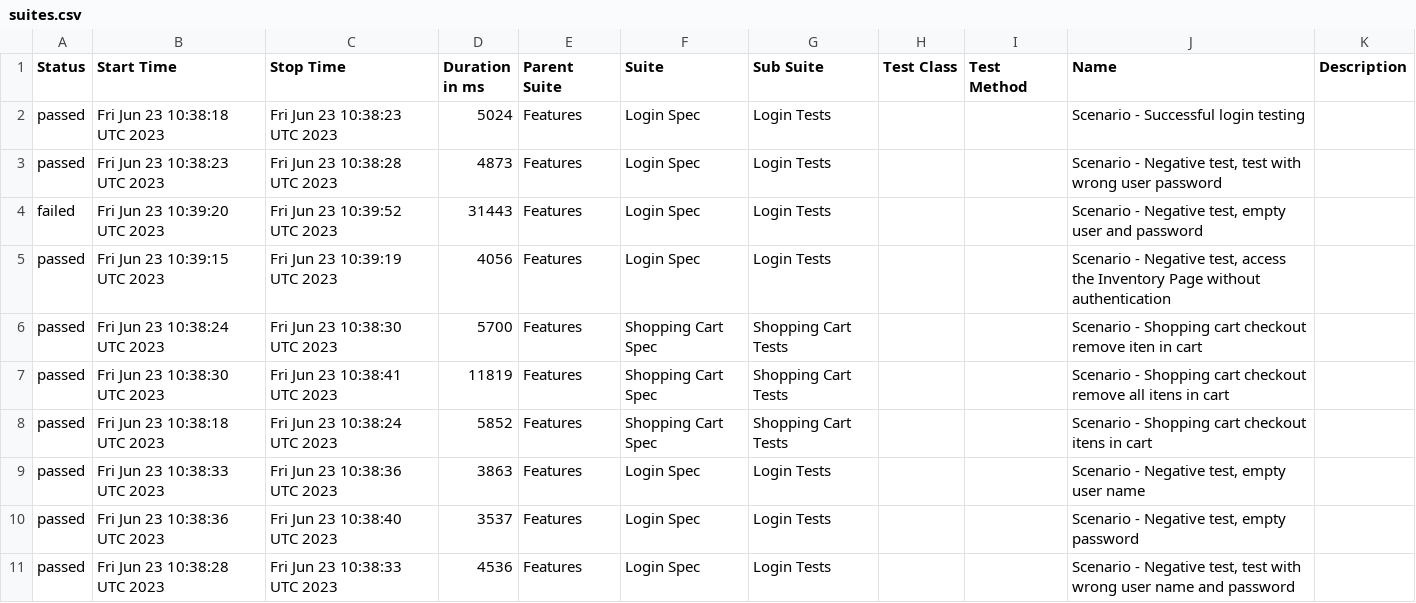
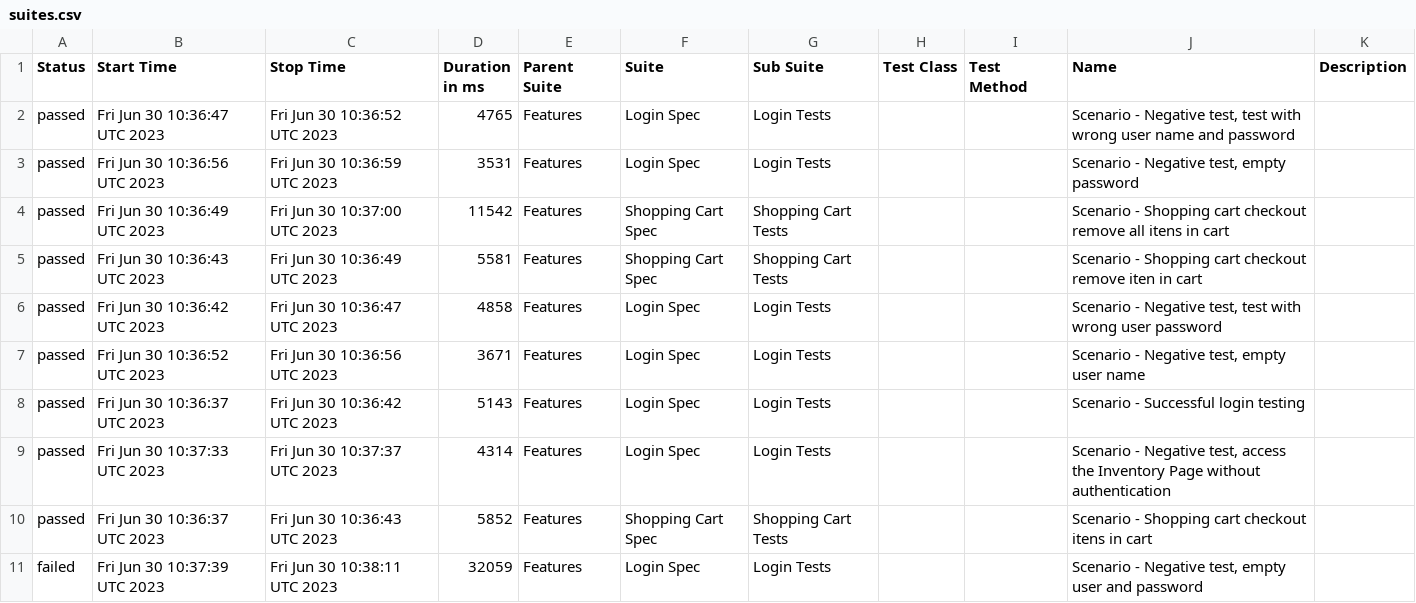
Before and after one commit to reinaldorossetti/robot_atdd_playwright_saucedemo, a CSV file: firefox/data/suites.csv, drawn as a sheet.

```diff
--- a/firefox/data/suites.csv
+++ b/firefox/data/suites.csv
@@ -1,11 +1,11 @@
 "Status","Start Time","Stop Time","Duration in ms","Parent Suite","Suite","Sub Suite","Test Class","Test Method","Name","Description"
-"passed","Fri Jun 23 10:38:18 UTC 2023","Fri Jun 23 10:38:23 UTC 2023","5024","Features","Login Spec","Login Tests","","","Scenario - Successful login testing",""
-"passed","Fri Jun 23 10:38:23 UTC 2023","Fri Jun 23 10:38:28 UTC 2023","4873","Features","Login Spec","Login Tests","","","Scenario - Negative test, test with wrong user password",""
-"failed","Fri Jun 23 10:39:20 UTC 2023","Fri Jun 23 10:39:52 UTC 2023","31443","Features","Login Spec","Login Tests","","","Scenario - Negative test, empty user and password",""
-"passed","Fri Jun 23 10:39:15 UTC 2023","Fri Jun 23 10:39:19 UTC 2023","4056","Features","Login Spec","Login Tests","","","Scenario - Negative test, access the Inventory Page without authentication",""
-"passed","Fri Jun 23 10:38:24 UTC 2023","Fri Jun 23 10:38:30 UTC 2023","5700","Features","Shopping Cart Spec","Shopping Cart Tests","","","Scenario - Shopping cart checkout remove iten in cart",""
-"passed","Fri Jun 23 10:38:30 UTC 2023","Fri Jun 23 10:38:41 UTC 2023","11819","Features","Shopping Cart Spec","Shopping Cart Tests","","","Scenario - Shopping cart checkout remove all itens in cart",""
-"passed","Fri Jun 23 10:38:18 UTC 2023","Fri Jun 23 10:38:24 UTC 2023","5852","Features","Shopping Cart Spec","Shopping Cart Tests","","","Scenario - Shopping cart checkout itens in cart",""
-"passed","Fri Jun 23 10:38:33 UTC 2023","Fri Jun 23 10:38:36 UTC 2023","3863","Features","Login Spec","Login Tests","","","Scenario - Negative test, empty user name",""
-"passed","Fri Jun 23 10:38:36 UTC 2023","Fri Jun 23 10:38:40 UTC 2023","3537","Features","Login Spec","Login Tests","","","Scenario - Negative test, empty password",""
-"passed","Fri Jun 23 10:38:28 UTC 2023","Fri Jun 23 10:38:33 UTC 2023","4536","Features","Login Spec","Login Tests","","","Scenario - Negative test, test with wrong user name and password",""
+"passed","Fri Jun 30 10:36:47 UTC 2023","Fri Jun 30 10:36:52 UTC 2023","4765","Features","Login Spec","Login Tests","","","Scenario - Negative test, test with wrong user name and password",""
+"passed","Fri Jun 30 10:36:56 UTC 2023","Fri Jun 30 10:36:59 UTC 2023","3531","Features","Login Spec","Login Tests","","","Scenario - Negative test, empty password",""
+"passed","Fri Jun 30 10:36:49 UTC 2023","Fri Jun 30 10:37:00 UTC 2023","11542","Features","Shopping Cart Spec","Shopping Cart Tests","","","Scenario - Shopping cart checkout remove all itens in cart",""
+"passed","Fri Jun 30 10:36:43 UTC 2023","Fri Jun 30 10:36:49 UTC 2023","5581","Features","Shopping Cart Spec","Shopping Cart Tests","","","Scenario - Shopping cart checkout remove iten in cart",""
+"passed","Fri Jun 30 10:36:42 UTC 2023","Fri Jun 30 10:36:47 UTC 2023","4858","Features","Login Spec","Login Tests","","","Scenario - Negative test, test with wrong user password",""
+"passed","Fri Jun 30 10:36:52 UTC 2023","Fri Jun 30 10:36:56 UTC 2023","3671","Features","Login Spec","Login Tests","","","Scenario - Negative test, empty user name",""
+"passed","Fri Jun 30 10:36:37 UTC 2023","Fri Jun 30 10:36:42 UTC 2023","5143","Features","Login Spec","Login Tests","","","Scenario - Successful login testing",""
+"passed","Fri Jun 30 10:37:33 UTC 2023","Fri Jun 30 10:37:37 UTC 2023","4314","Features","Login Spec","Login Tests","","","Scenario - Negative test, access the Inventory Page without authentication",""
+"passed","Fri Jun 30 10:36:37 UTC 2023","Fri Jun 30 10:36:43 UTC 2023","5852","Features","Shopping Cart Spec","Shopping Cart Tests","","","Scenario - Shopping cart checkout itens in cart",""
+"failed","Fri Jun 30 10:37:39 UTC 2023","Fri Jun 30 10:38:11 UTC 2023","32059","Features","Login Spec","Login Tests","","","Scenario - Negative test, empty user and password",""
```
Also changed, not shown: 49 other files.
